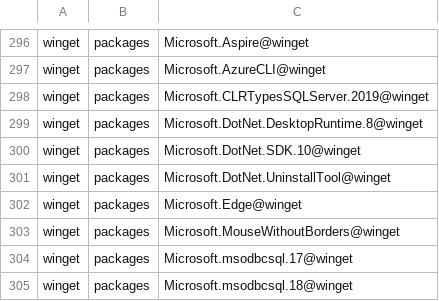
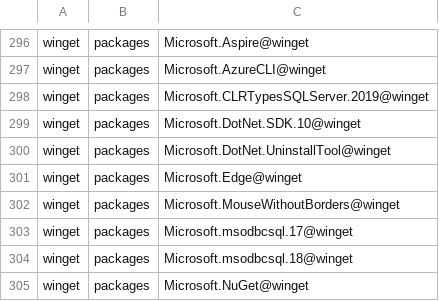
Before and after one commit to lancra/dotfiles, a CSV file: .local/share/machine/keyblade/software/installations.csv, drawn as a sheet; only a part is shown, gaps mark what is left out; the shorter side is filled out with more unchanged rows.

Commit message:
winget: uninstall dotnet 8 desktop runtime

```diff
--- a/.local/share/machine/keyblade/software/installations.csv
+++ b/.local/share/machine/keyblade/software/installations.csv
@@ -298,3 +298,2 @@ winget,packages,Microsoft.AzureCLI@winget
 winget,packages,Microsoft.CLRTypesSQLServer.2019@winget
-winget,packages,Microsoft.DotNet.DesktopRuntime.8@winget
 winget,packages,Microsoft.DotNet.SDK.10@winget
```
